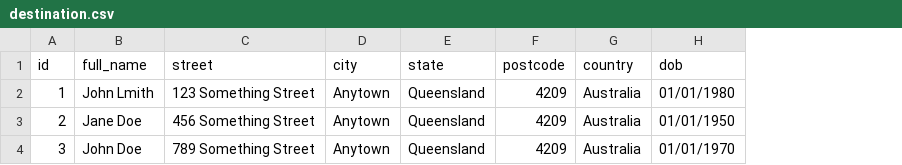
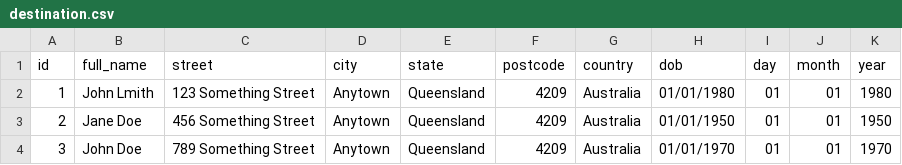
Before and after one commit to davesavic/csvshift, a CSV file: examples/destination.csv, drawn as a sheet; the diff names each change by its address in the sheet, - before the commit and + after, or states it on an @@ line.

Commit message:
Updated example and added RegexExtract to available functions

```diff
--- a/examples/destination.csv
+++ b/examples/destination.csv
+column I (day), rows 2-4: all 01
+column J (month), rows 2-4: all 01
+column K (year), rows 2-4: 1980 | 1950 | 1970
```
Also changed, not shown: 3 other files.
